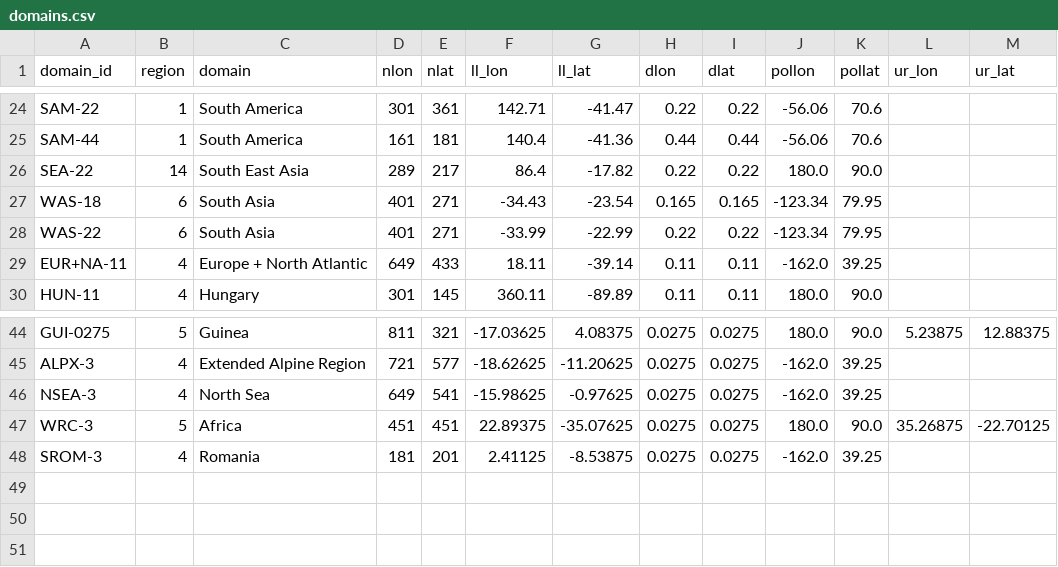
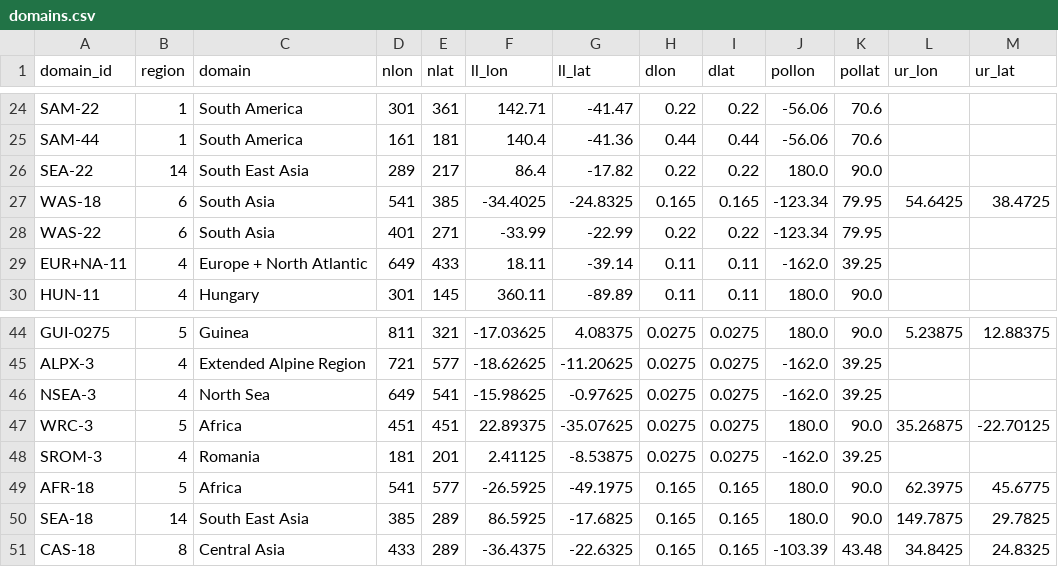
Before and after one commit to remo-rcm/tables, a CSV file: domains/domains.csv, drawn as a sheet; only a part is shown, gaps mark what is left out.

Commit message:
added WAS-18 AFR-18 SEA-18 and CAS-18

```diff
--- a/domains/domains.csv
+++ b/domains/domains.csv
@@ -26,3 +26,3 @@ SAM-44,1,South America,161,181,140.4,-41.36,0.44,0.44,-56.06,70.6,,
 SEA-22,14,South East Asia,289,217,86.4,-17.82,0.22,0.22,180.0,90.0,,
-WAS-18,6,South Asia,401,271,-34.43,-23.54,0.165,0.165,-123.34,79.95,,
+WAS-18,6,South Asia,541,385,-34.4025,-24.8325,0.165,0.165,-123.34,79.95,54.6425,38.4725
 WAS-22,6,South Asia,401,271,-33.99,-22.99,0.22,0.22,-123.34,79.95,,
@@ -48 +48,4 @@ WRC-3,5,Africa,451,451,22.89375,-35.07625,0.0275,0.0275,180.0,90.0,35.26875,-22.
 SROM-3,4,Romania,181,201,2.41125,-8.53875,0.0275,0.0275,-162.0,39.25,,
+AFR-18,5,Africa,541,577,-26.5925,-49.1975,0.165,0.165,180.0,90.0,62.3975,45.6775
+SEA-18,14,South East Asia,385,289,86.5925,-17.6825,0.165,0.165,180.0,90.0,149.7875,29.7825
+CAS-18,8,Central Asia,433,289,-36.4375,-22.6325,0.165,0.165,-103.39,43.48,34.8425,24.8325
```
